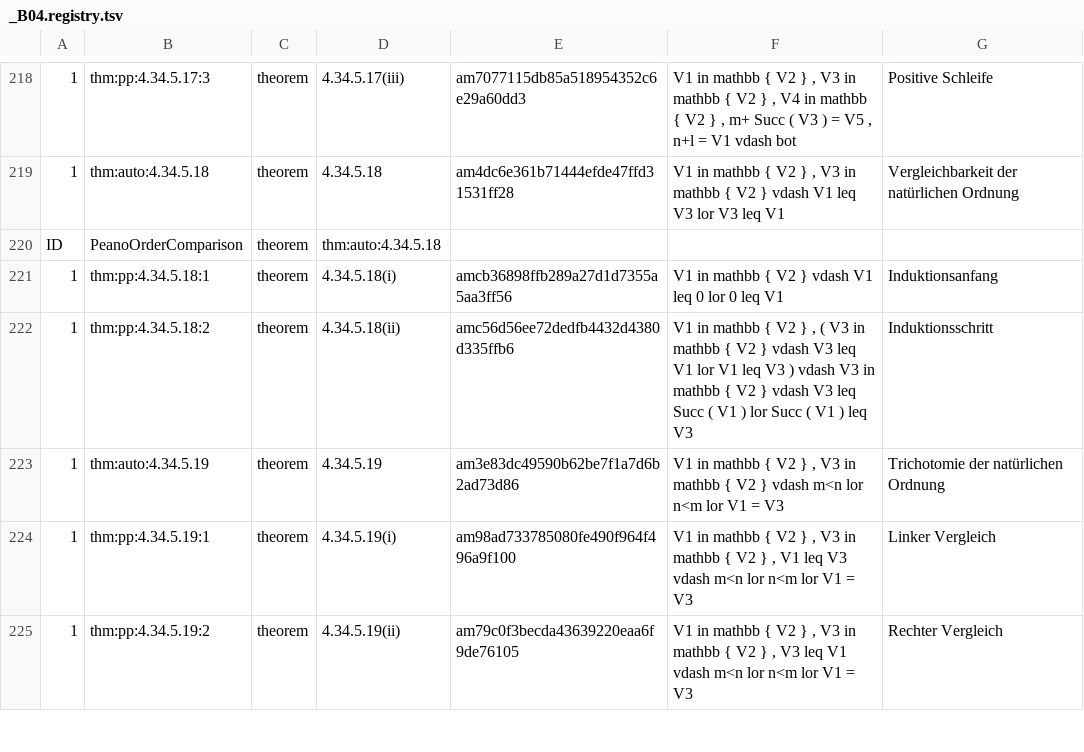
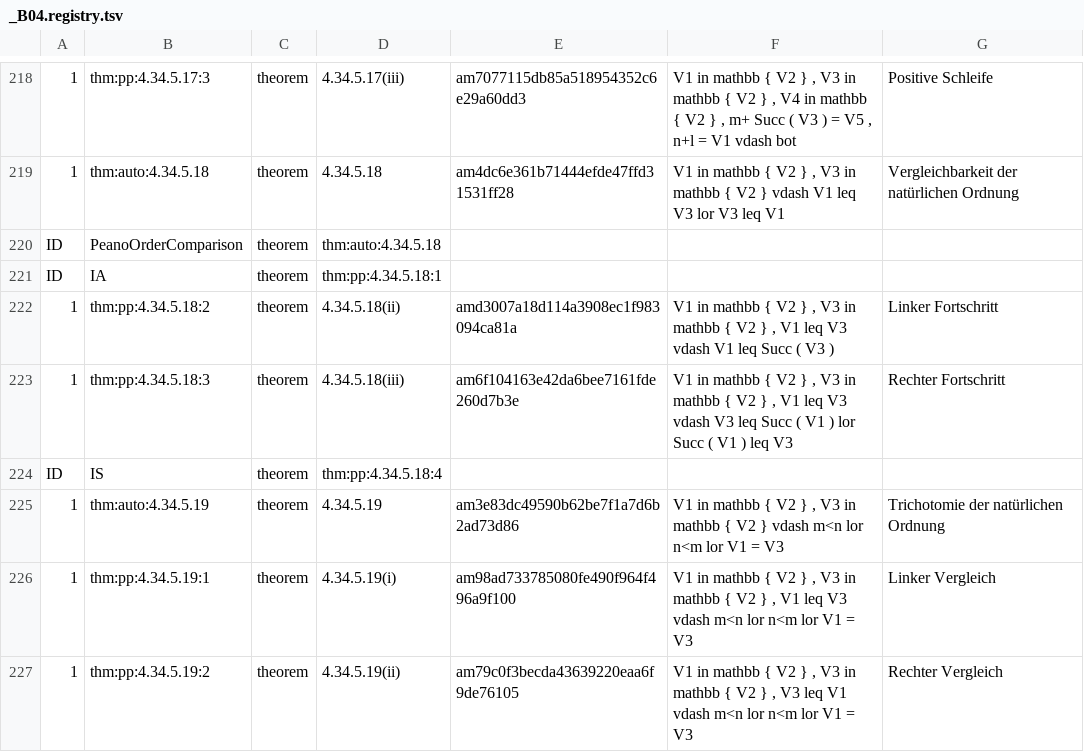
Before and after one commit to Losbarthos/Die-Grundlagen-der-Mathematik, a TSV file: registry/_B04.registry.tsv, drawn as a sheet; only a part is shown, gaps mark what is left out; addresses are those after the commit; the diff names each change by its address in the sheet, - before the commit and + after, or states it on an @@ line.

```diff
--- a/registry/_B04.registry.tsv
+++ b/registry/_B04.registry.tsv
+row 221: ID | IA | theorem | thm:pp:4.34.5.18:1
-B222: thm:pp:4.34.5.18:1
+B222: thm:pp:4.34.5.18:2
-D222: 4.34.5.18(i)
+D222: 4.34.5.18(ii)
-E222: amcb36898ffb289a27d1d7355a5aa3ff56
+E222: amd3007a18d114a3908ec1f983094ca81a
-F222: …V2 } vdash V1 leq 0 lor 0 leq V1
+F222: …V2 } , V3 in mathbb { V2 } , V1 leq V3 vdash V1 leq Succ ( V3 )
-G222: Induktionsanfang
+G222: Linker Fortschritt
-B223: thm:pp:4.34.5.18:2
+B223: thm:pp:4.34.5.18:3
-D223: 4.34.5.18(ii)
+D223: 4.34.5.18(iii)
-E223: amc56d56ee72dedfb4432d4380d335ffb6
+E223: am6f104163e42da6bee7161fde260d7b3e
-F223: …} , ( V3 in mathbb { V2 } vdash V3 leq V1 lor V1 leq V3 ) vdash V3 in mathbb { V2 } vdash V3…
+F223: …} , V3 in mathbb { V2 } , V1 leq V3 vdash V3…
-G223: Induktionsschritt
+G223: Rechter Fortschritt
+row 224: ID | IS | theorem | thm:pp:4.34.5.18:4
```
Also changed, not shown: 1 other file.
